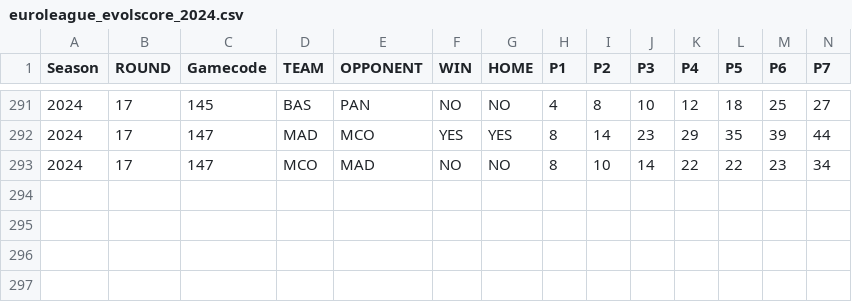
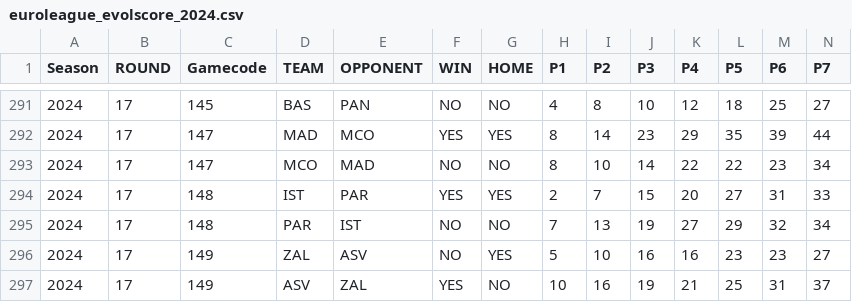
Before and after one commit to gpain1999/Euroleague_Eurocup_Analyses, a CSV file: datas/euroleague_evolscore_2024.csv, drawn as a sheet; only a part is shown, gaps mark what is left out; rows hold the shown columns only; the diff names each change by its address in the sheet, - before the commit and + after, or states it on an @@ line.

```diff
--- a/datas/euroleague_evolscore_2024.csv
+++ b/datas/euroleague_evolscore_2024.csv
+row 294: 2024 | 17 | 148 | IST | PAR | YES | YES | 2 | 7 | 15 | 20 | 27 | 31 | 33
+row 295: 2024 | 17 | 148 | PAR | IST | NO | NO | 7 | 13 | 19 | 27 | 29 | 32 | 34
+row 296: 2024 | 17 | 149 | ZAL | ASV | NO | YES | 5 | 10 | 16 | 16 | 23 | 23 | 27
+row 297: 2024 | 17 | 149 | ASV | ZAL | YES | NO | 10 | 16 | 19 | 21 | 25 | 31 | 37
```
Also changed, not shown: datas/euroleague_PER_2024.csv, datas/euroleague_PER_2024_round.csv, 6 other files.
